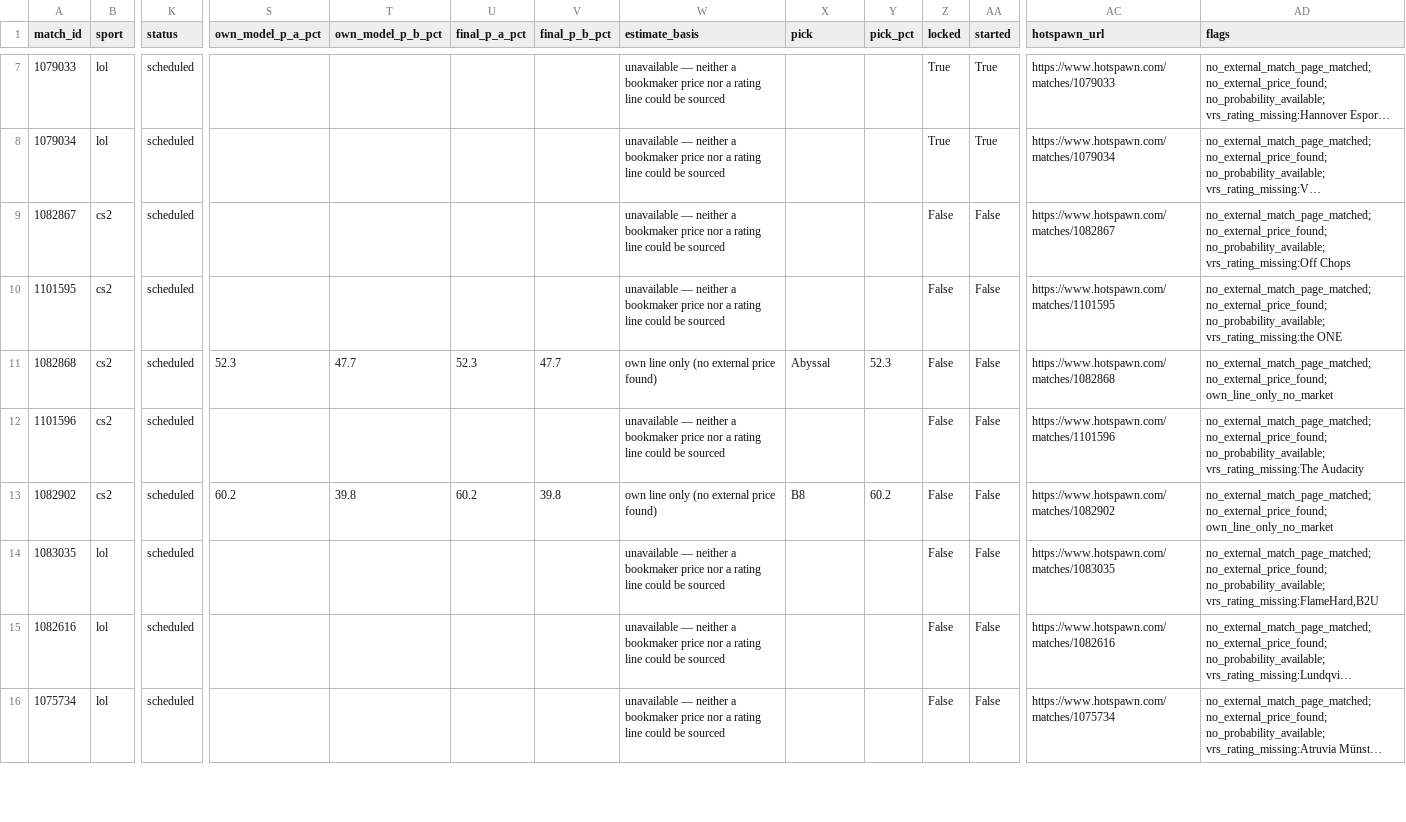
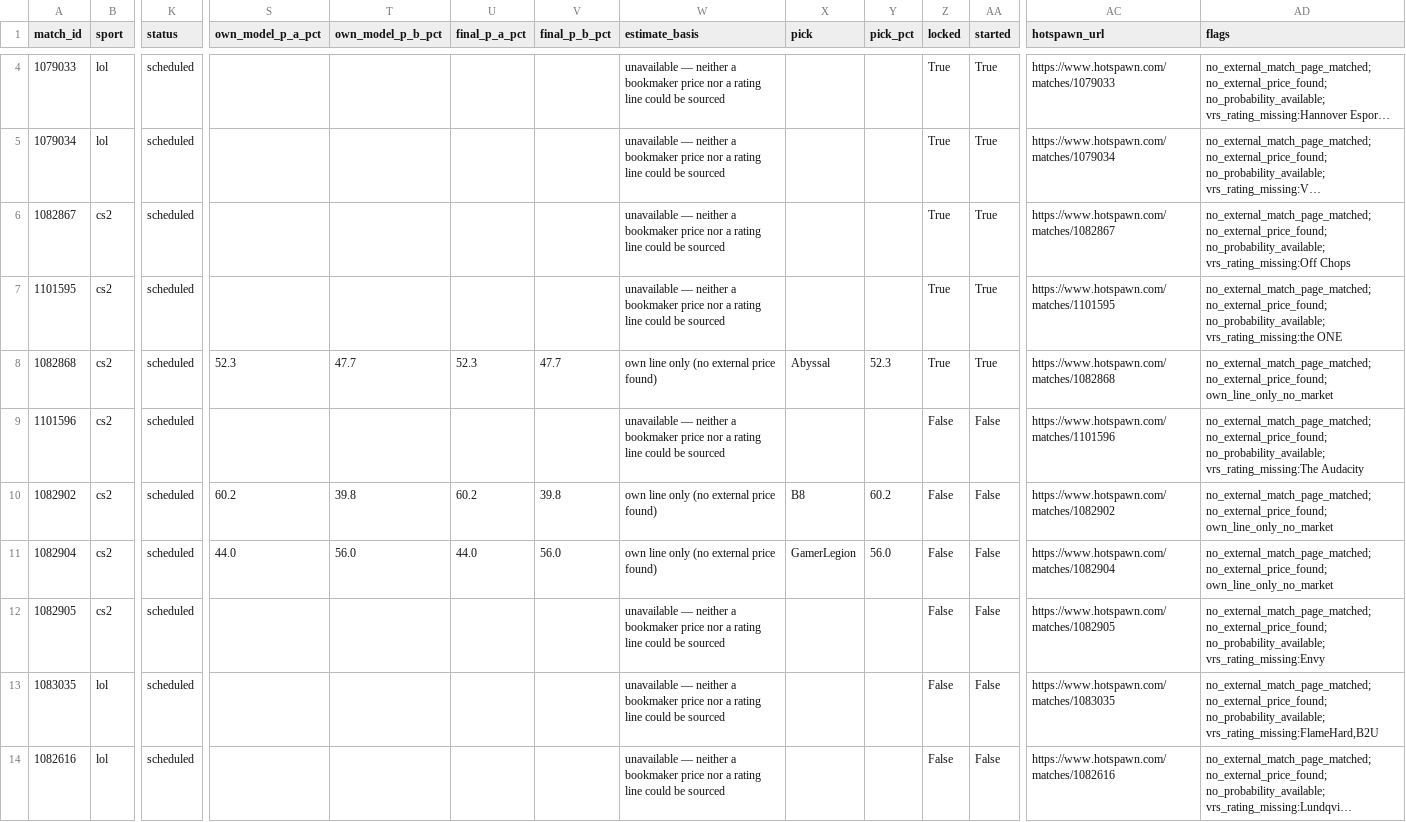
Before and after one commit to buffedlizard55-lab/MaltaProj1, a CSV file: refresh/data/current.csv, drawn as a sheet; only a part is shown, gaps mark what is left out; the shorter side is filled out with more unchanged rows; long unchanged cells end in …; addresses are those after the commit; rows hold the shown columns only; the diff covers the shown part only; the diff names each change by its address in the sheet, - before the commit and + after, or states it on an @@ line.

```diff
--- a/refresh/data/current.csv
+++ b/refresh/data/current.csv
-Z6:Z8 (locked): False
+Z6:Z8 (locked): True
-AA6:AA8 (started): False
+AA6:AA8 (started): True
+row 11: 1082904 | cs2 | scheduled | 44.0 | 56.0 | 44.0 | 56.0 | own line only (no external price found) | GamerLegion | 56.0 | False | False | https://www.hotspawn.com/matches/1082904 | no_external_match_page_matched; no_external_price_found; own_line_only_no_market
+row 12: 1082905 | cs2 | scheduled |  |  |  |  | unavailable — neither a bookmaker price nor a rating line could be sourced |  |  | False | False | https://www.hotspawn.com/matches/1082905 | no_external_match_page_matched; no_external_price_found; no_probability_available; vrs_rating_missing:Envy
```
Also changed, not shown: 3 removed rows elsewhere in this file, refresh/data/ratings.csv, today/data/current.csv, 24 other files.
